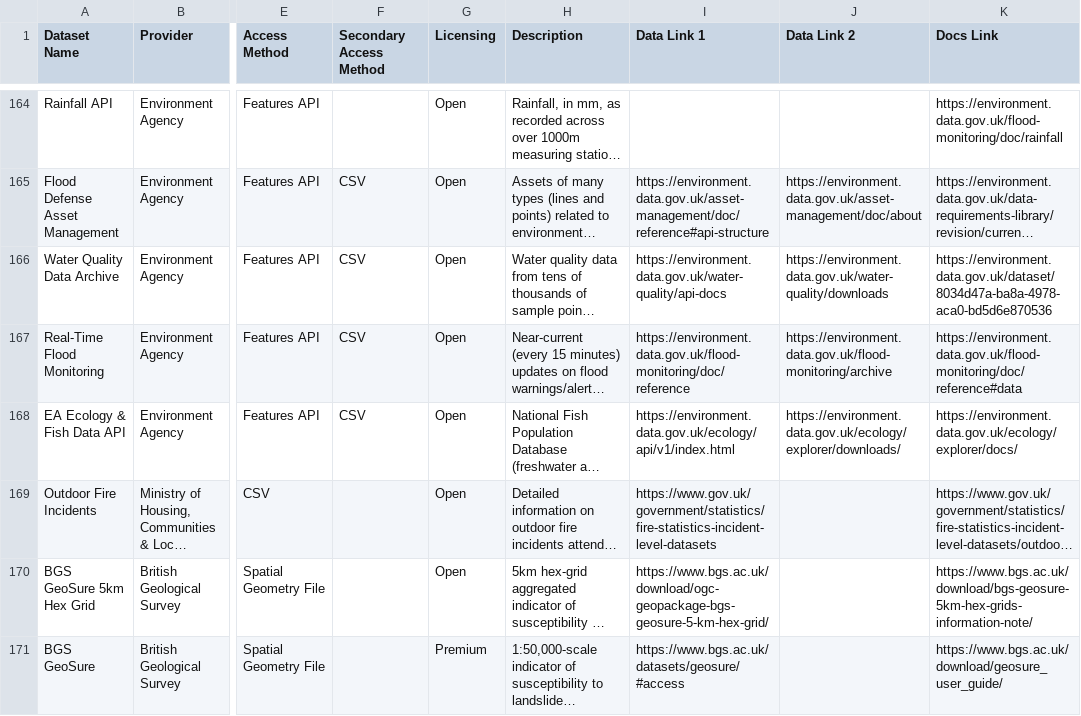
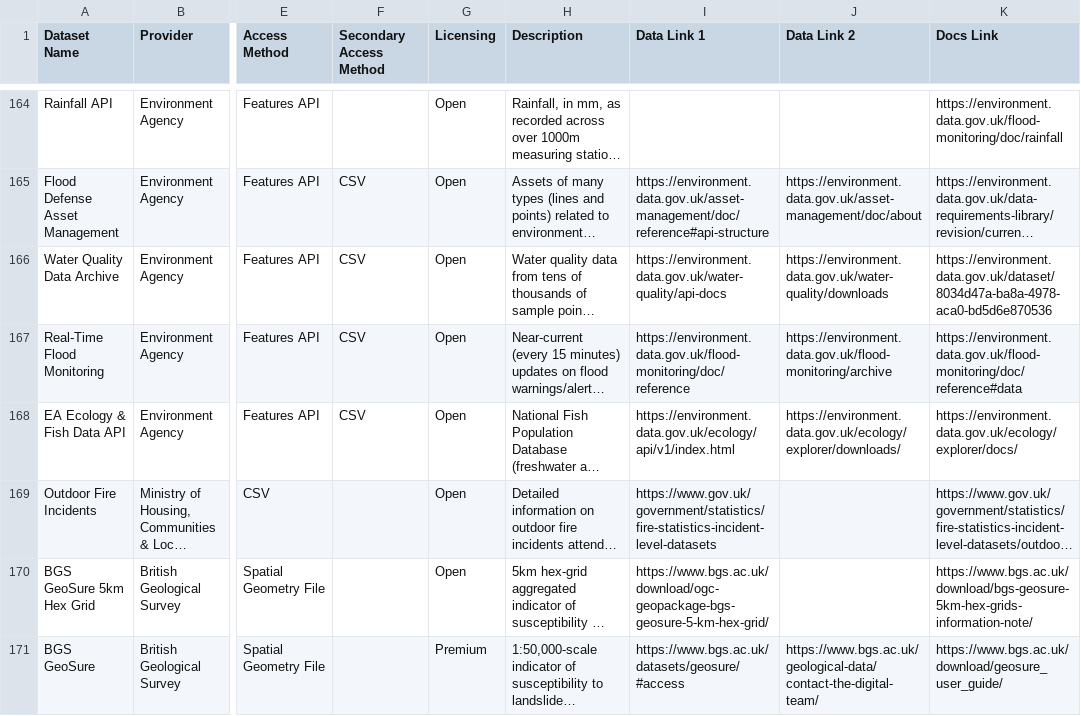
Before and after one commit to Geovation/catalist, a CSV file: data/catalist.csv, drawn as a sheet; only a part is shown, gaps mark what is left out; long unchanged cells end in …; the diff covers the shown part only; the diff names each change by its address in the sheet, - before the commit and + after, or states it on an @@ line.

```diff
--- a/data/catalist.csv
+++ b/data/catalist.csv
-J171 (Data Link 2): (empty)
+J171 (Data Link 2): https://www.bgs.ac.uk/geological-data/contact-the-digital-team/
```
Also changed, not shown: 1 added row and 3 edited cells elsewhere in this file.
